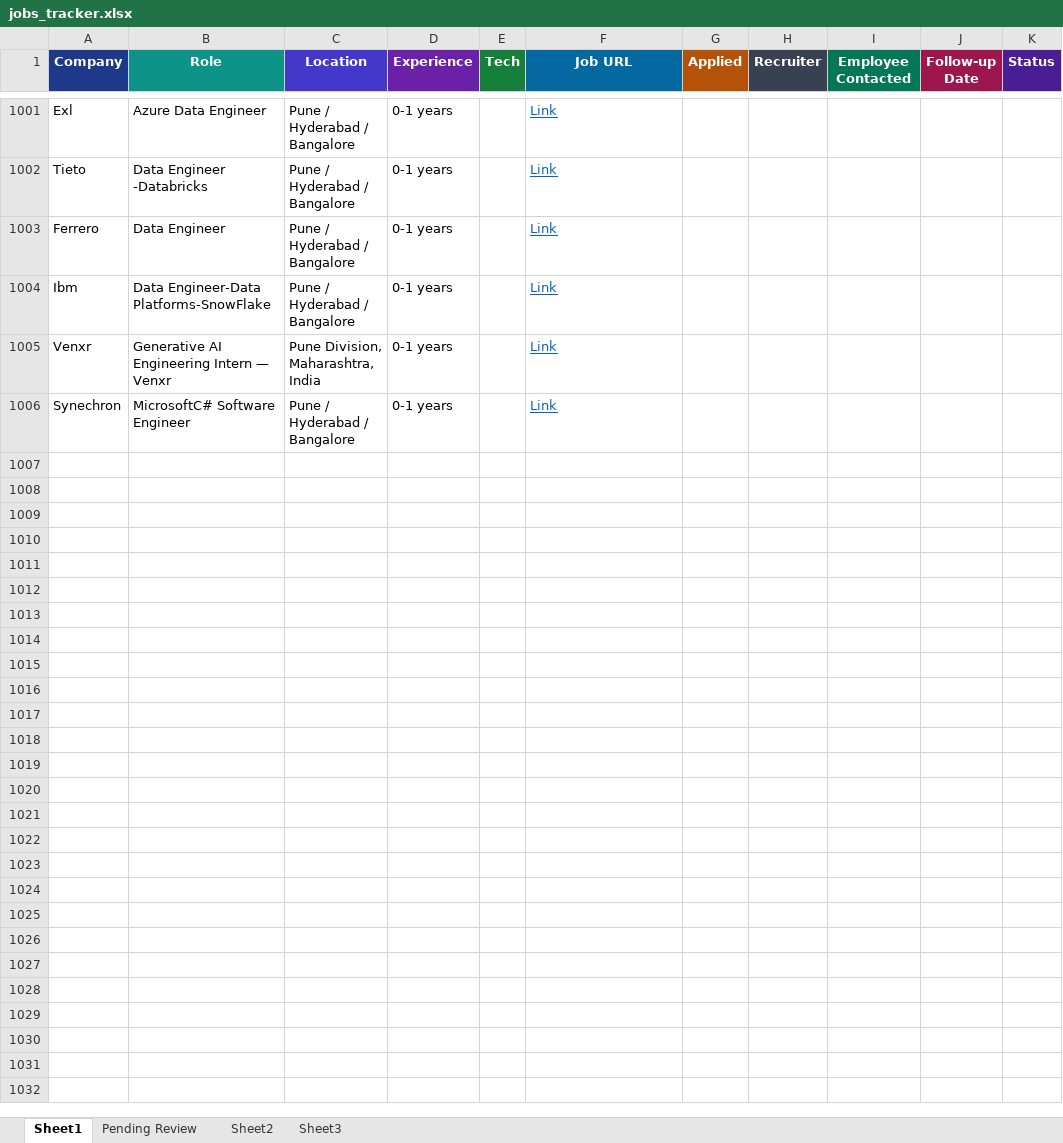
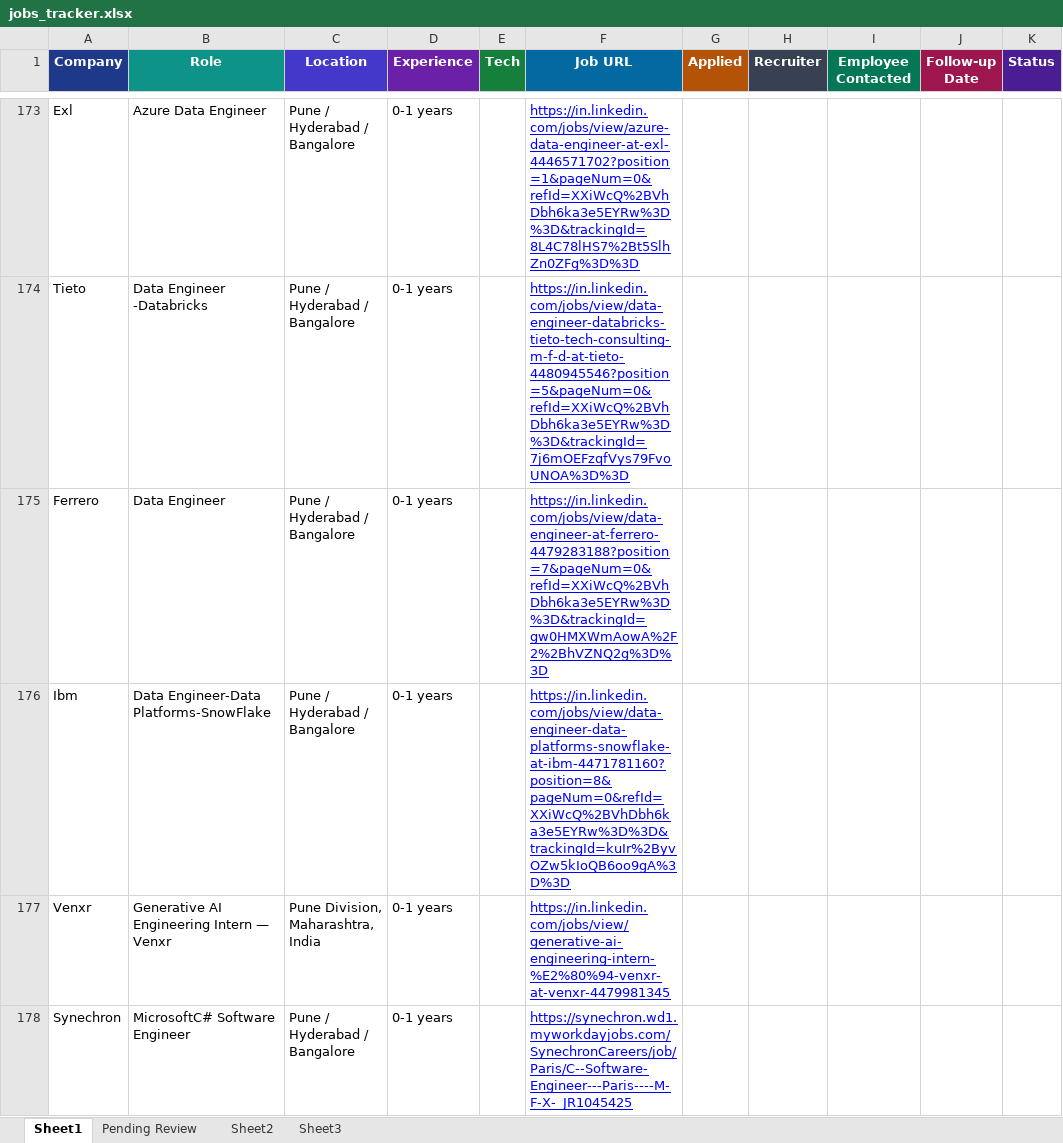
Before and after one commit to dhananjaykr9/job_agent, an Excel workbook: jobs_tracker.xlsx, sheet Sheet1, drawn as a sheet; only a part is shown, gaps mark what is left out; values as stored, in another font and other column widths than the file's, no borders; charts and pictures and conditional formats and table styles not drawn; addresses are those after the commit; the diff covers the shown part only; the diff names each change by its address in the sheet, - before the commit and + after, or states it on an @@ line.

```diff
--- a/jobs_tracker.xlsx (sheet Sheet1)
+++ b/jobs_tracker.xlsx (sheet Sheet1)
-F173 (Job URL): Link
+F173 (Job URL): https://in.linkedin.com/jobs/view/azure-data-engineer-at-exl-4446571702?position=1&pageNum=0&refId=XXiWcQ%2BVhDbh6ka3e5EYRw%3D%3D&trackingId=8L4C78lHS7%2Bt5SlhZn0ZFg%3D%3D
-F173:F178 text colour: #0563C1
+F173:F178 text colour: #0000FF
-F174 (Job URL): Link
+F174 (Job URL): https://in.linkedin.com/jobs/view/data-engineer-databricks-tieto-tech-consulting-m-f-d-at-tieto-4480945546?position=5&pageNum=0&refId=XXiWcQ%2BVhDbh6ka3e5EYRw%3D%3D&trackingId=7j6mOEFzqfVys79FvoUNOA%3D%3D
-F175 (Job URL): Link
+F175 (Job URL): https://in.linkedin.com/jobs/view/data-engineer-at-ferrero-4479283188?position=7&pageNum=0&refId=XXiWcQ%2BVhDbh6ka3e5EYRw%3D%3D&trackingId=gw0HMXWmAowA%2F2%2BhVZNQ2g%3D%3D
-F176 (Job URL): Link
+F176 (Job URL): https://in.linkedin.com/jobs/view/data-engineer-data-platforms-snowflake-at-ibm-4471781160?position=8&pageNum=0&refId=XXiWcQ%2BVhDbh6ka3e5EYRw%3D%3D&trackingId=kuIr%2ByvOZw5kIoQB6oo9gA%3D%3D
-F177 (Job URL): Link
+F177 (Job URL): https://in.linkedin.com/jobs/view/generative-ai-engineering-intern-%E2%80%94-venxr-at-venxr-4479981345
-F178 (Job URL): Link
+F178 (Job URL): https://synechron.wd1.myworkdayjobs.com/SynechronCareers/job/Paris/C--Software-Engineer---Paris----M-F-X-_JR1045425
```
Also changed, not shown: 828 removed rows elsewhere in this sheet, sheet Pending Review, charts or pictures, 1 other file.
